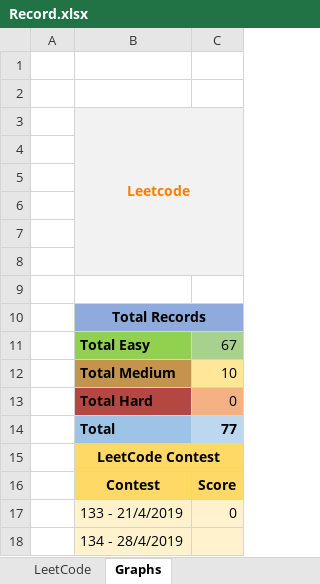
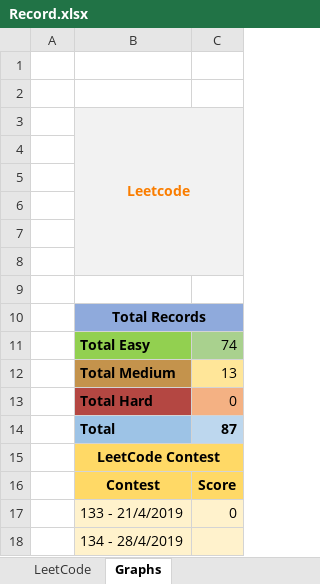
Before and after one commit to slaytr/leetcode-solutions, an Excel workbook: Record.xlsx, sheet Graphs, drawn as a sheet; values as stored, in another font and other column widths than the file's, no borders; charts and pictures not drawn; the diff names each change by its address in the sheet, - before the commit and + after, or states it on an @@ line.

```diff
--- a/Record.xlsx (sheet Graphs)
+++ b/Record.xlsx (sheet Graphs)
-C11: 67
+C11: 74
-C12: 10
+C12: 13
-C14: 77
+C14: 87
```
Also changed, not shown: sheet LeetCode, charts or pictures, 2 other files.
